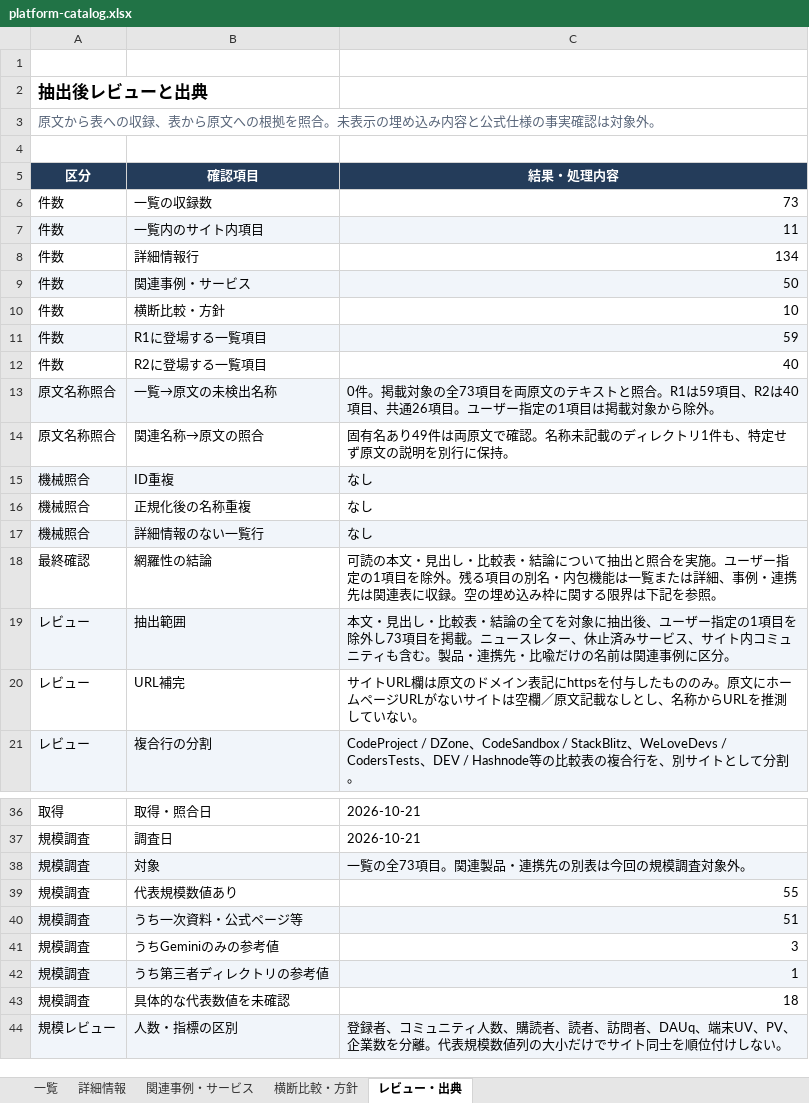
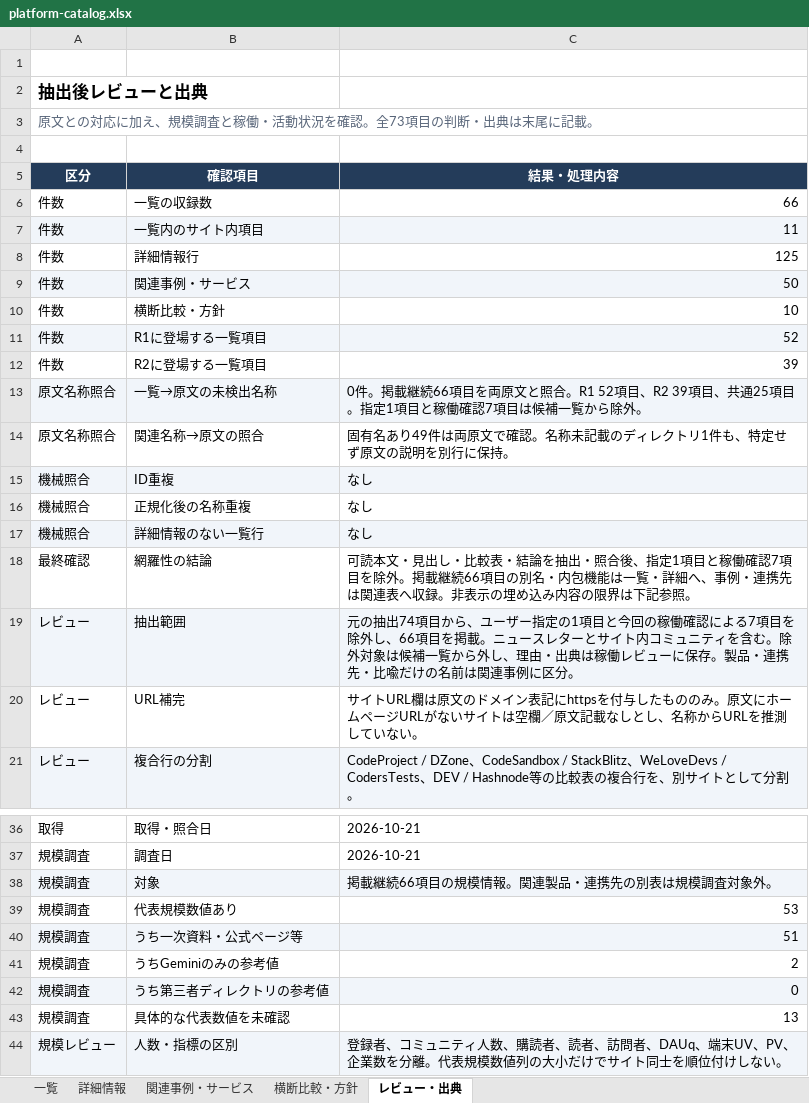
Before and after one commit to fernbrook-labs/developer-platform-atlas, an Excel workbook: platform-catalog.xlsx, sheet レビュー・出典, drawn as a sheet; only a part is shown, gaps mark what is left out; values as stored, in another font and other column widths than the file's, no borders; table styles not drawn; the diff covers the shown part only; the diff names each change by its address in the sheet, - before the commit and + after, or states it on an @@ line.

```diff
--- a/platform-catalog.xlsx (sheet レビュー・出典)
+++ b/platform-catalog.xlsx (sheet レビュー・出典)
-A3 (区分): 原文から表への収録、表から原文への根拠を照合。未表示の埋め込み内容と公式仕様の事実確認は対象外。
+A3 (区分): 原文との対応に加え、規模調査と稼働・活動状況を確認。全73項目の判断・出典は末尾に記載。
-C6 (結果・処理内容): 73
+C6 (結果・処理内容): 66
-C8 (結果・処理内容): 134
+C8 (結果・処理内容): 125
-C11 (結果・処理内容): 59
+C11 (結果・処理内容): 52
-C12 (結果・処理内容): 40
+C12 (結果・処理内容): 39
-C13 (結果・処理内容): …件。掲載対象の全73項目を両原文のテキストと照合。R1は59項目、R2は40項目、共通26項目。ユーザー指定の1項目は掲載対象から除外…
+C13 (結果・処理内容): …件。掲載継続66項目を両原文と照合。R1 52項目、R2 39項目、共通25項目。指定1項目と稼働確認7項目は候補一覧から除外…
-C18 (結果・処理内容): 可読の本文・見出し・比較表・結論について抽出と照合を実施。ユーザー指定の1項目を除外。残る項目の別名・内包機能は一覧または詳細、事例・連携先は関連表に収録。空の埋め込み枠に関する限界は下記を参照。
+C18 (結果・処理内容): 可読本文・見出し・比較表・結論を抽出・照合後、指定1項目と稼働確認7項目を除外。掲載継続66項目の別名・内包機能は一覧・詳細へ、事例・連携先は関連表へ収録。非表示の埋め込み内容の限界は下記参照。
-C19 (結果・処理内容): 本文・見出し・比較表・結論の全てを対象に抽出後、ユーザー指定の1項目を除外し73項目を掲載。ニュースレター、休止済みサービス、サイト内コミュニティも含む。製品・…
+C19 (結果・処理内容): 元の抽出74項目から、ユーザー指定の1項目と今回の稼働確認による7項目を除外し、66項目を掲載。ニュースレターとサイト内コミュニティを含む。除外対象は候補一覧から外し、理由・出典は稼働レビューに保存。製品・…
-C38 (結果・処理内容): 一覧の全73項目。関連製品・連携先の別表は今回の規模調査対象外。
+C38 (結果・処理内容): 掲載継続66項目の規模情報。関連製品・連携先の別表は規模調査対象外。
-C39 (結果・処理内容): 55
+C39 (結果・処理内容): 53
-C41 (結果・処理内容): 3
+C41 (結果・処理内容): 2
-C42 (結果・処理内容): 1
+C42 (結果・処理内容): 0
-C43 (結果・処理内容): 18
+C43 (結果・処理内容): 13
```
Also changed, not shown: 77 added rows and 2 edited cells elsewhere in this sheet, sheet 一覧, sheet 詳細情報, sheet 横断比較・方針, sheet 関連事例・サービス, 2 other files.
